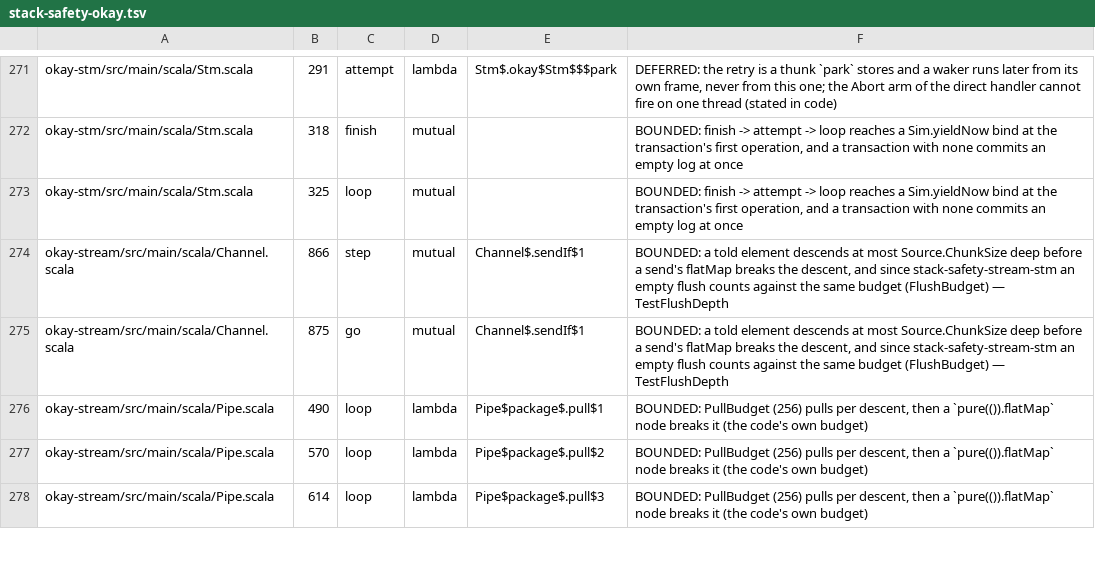
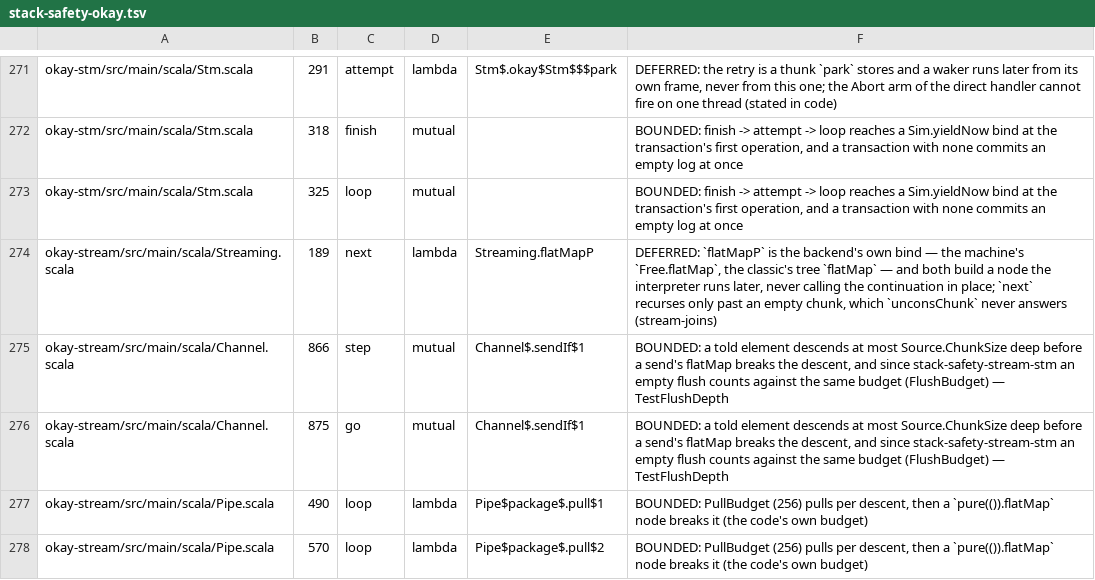
Before and after one commit to sergey-scherbina/okay, a TSV file: specs/stack-safety-okay.tsv, drawn as a sheet; only a part is shown, gaps mark what is left out; the shorter side is filled out with more unchanged rows; the diff names each change by its address in the sheet, - before the commit and + after, or states it on an @@ line.

Commit message:
stream-joins: zip, sorted joins and windows in the Streaming front, written once over unconsChunk/unfoldP

```diff
--- a/specs/stack-safety-okay.tsv
+++ b/specs/stack-safety-okay.tsv
+row 274: okay-stream/src/main/scala/Streaming.scala | 189 | next | lambda | Streaming.flatMapP | DEFERRED: `flatMapP` is the backend's own bind — the machine's `Free.flatMap`, the classic's tree `flatMap` — and both build a node the interpreter runs later, never calling the continuation in place; `next` recurses only past an empty chunk, which `unconsChunk` never answers (stream-joins)
```
Also changed, not shown: 5 other files.
